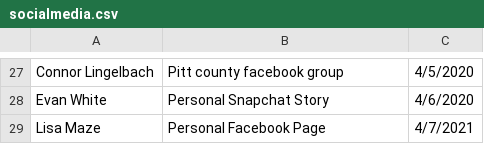
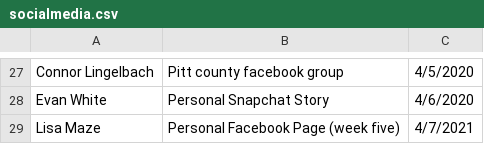
Before and after one commit to electricgull/findmyvaxnc, a CSV file: findmyvaxnc/docs/socialmedia.csv, drawn as a sheet; only a part is shown, gaps mark what is left out.

Commit message:
fixed my entry

```diff
--- a/findmyvaxnc/docs/socialmedia.csv
+++ b/findmyvaxnc/docs/socialmedia.csv
@@ -28,2 +28,2 @@ Connor Lingelbach; Pitt county facebook group; 4/5/2020
 Evan White; Personal Snapchat Story; 4/6/2020
-Lisa Maze; Personal Facebook Page; 4/7/2021
+Lisa Maze; Personal Facebook Page (week five); 4/7/2021
```
